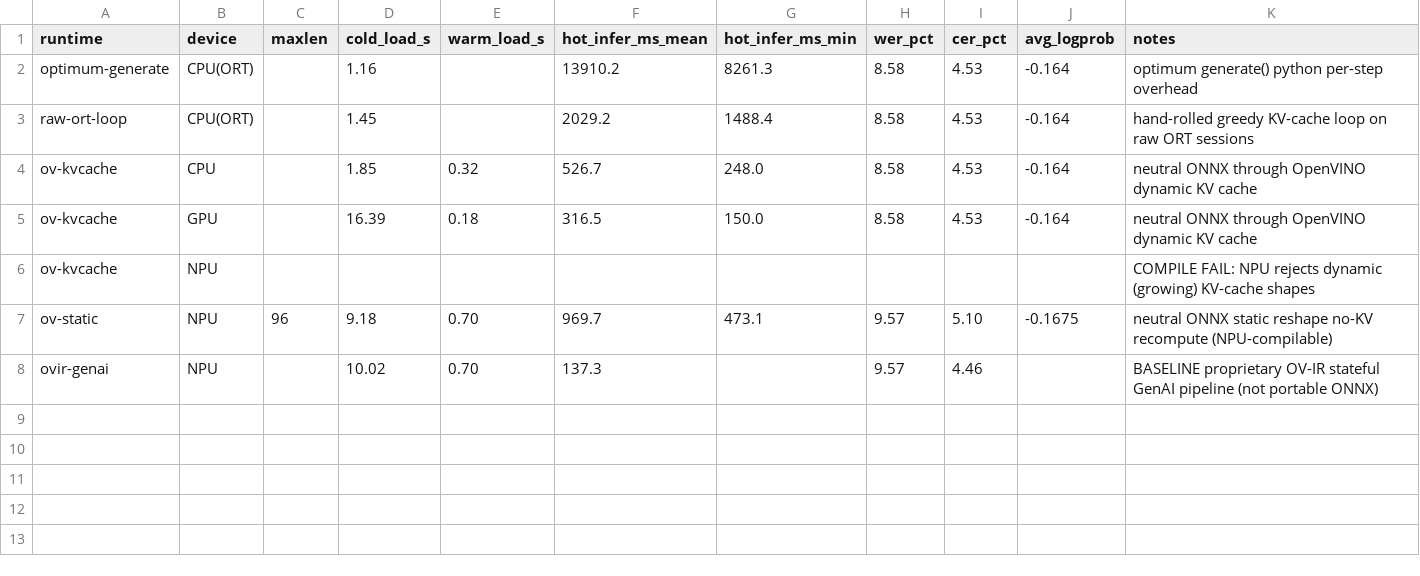
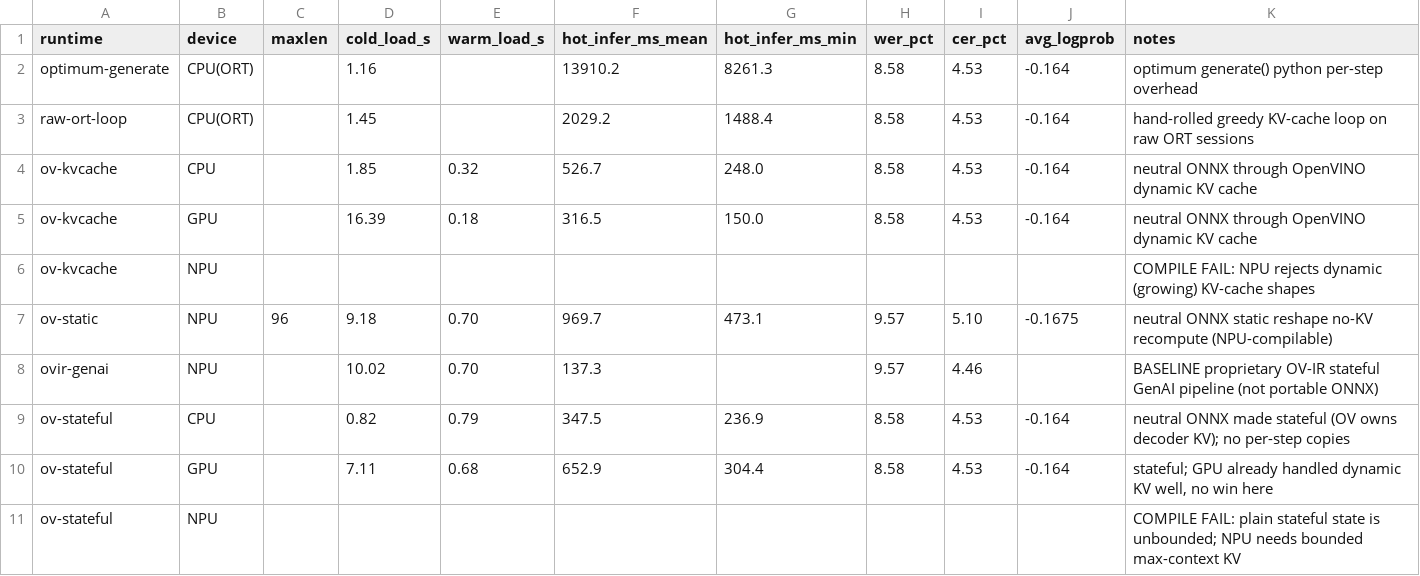
Before and after one commit to odobias/onnx-runtime-hal, a CSV file: results/onnx-portability.csv, drawn as a sheet.

Commit message:
Fix no-KV-cache via stateful transform (CPU win; NPU still needs bounded KV)
apply_make_stateful_transformation pairs the neutral ONNX decoder KV
(past<->present) into internal OpenVINO state, removing per-step host<->device
KV copies. Results (12-clip aggregate, quality unchanged at 8.58% WER):

  CPU: 527 -> 347 ms  (near the 282 ms proprietary GenAI IR)
  GPU: no win (OpenVINO already handled dynamic KV; stateful added sync)
  NPU: still fails to compile -- plain MakeStateful yields an UNBOUNDED KV
       state; the NPU compiler needs a bounded max-context state (fixed cache
       + masking), which is exactly OpenVINO GenAI's NPU LLM pipeline (137 ms).

scripts/onnx_stateful.py implements the stateful decode loop with state seeding
from the prefill. Rows added to results/onnx-portability.{md,csv} and
benchmark-results.csv (decode_strategy=stateful-kv).

```diff
--- a/results/onnx-portability.csv
+++ b/results/onnx-portability.csv
@@ -8 +8,4 @@ ov-static,NPU,96,9.18,0.70,969.7,473.1,9.57,5.10,-0.1675,neutral ONNX static res
 ovir-genai,NPU,,10.02,0.70,137.3,,9.57,4.46,,BASELINE proprietary OV-IR stateful GenAI pipeline (not portable ONNX)
+ov-stateful,CPU,,0.82,0.79,347.5,236.9,8.58,4.53,-0.164,neutral ONNX made stateful (OV owns decoder KV); no per-step copies
+ov-stateful,GPU,,7.11,0.68,652.9,304.4,8.58,4.53,-0.164,"stateful; GPU already handled dynamic KV well, no win here"
+ov-stateful,NPU,,,,,,,,,COMPILE FAIL: plain stateful state is unbounded; NPU needs bounded max-context KV
```
Also changed, not shown: results/benchmark-results.csv, 7 other files.
